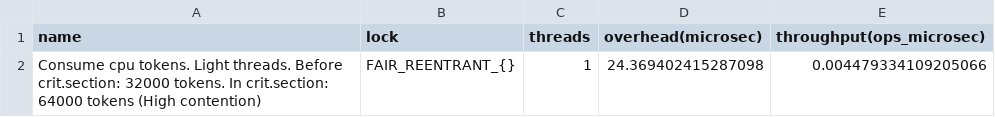
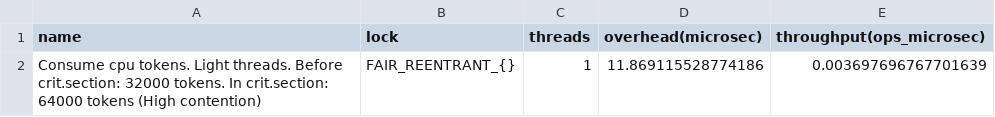
Before and after one commit to ricnorr/vthreads-numa-lock, a CSV file: results/benchmark_results.csv, drawn as a sheet.

Commit message:
rem_machine_results

```diff
--- a/results/benchmark_results.csv
+++ b/results/benchmark_results.csv
@@ -1,2 +1,2 @@
 name,lock,threads,overhead(microsec),throughput(ops_microsec)
-Consume cpu tokens. Light threads. Before crit.section: 32000 tokens. In crit.section: 64000 tokens (High contention),FAIR_REENTRANT_{},1,24.369402415287098,0.004479334109205066
+Consume cpu tokens. Light threads. Before crit.section: 32000 tokens. In crit.section: 64000 tokens (High contention),FAIR_REENTRANT_{},1,11.869115528774186,0.003697696767701639
```
